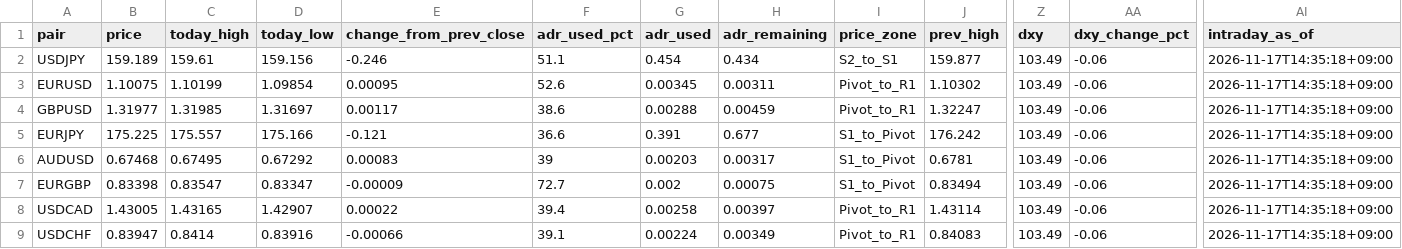
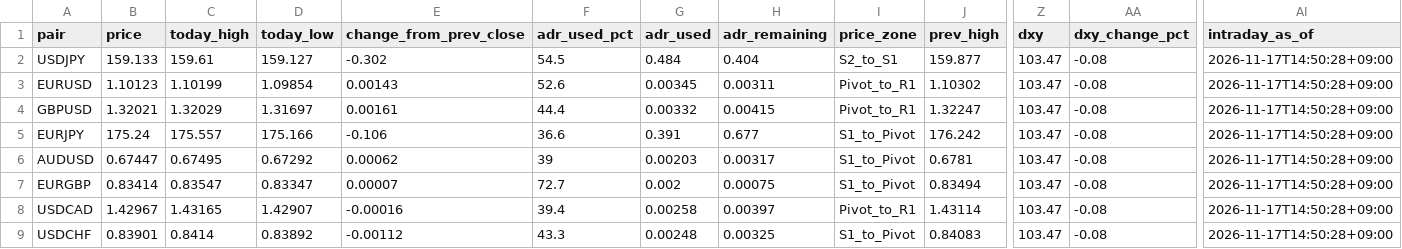
Before and after one commit to MFlab-inc/FXDaily-Levels, a CSV file: data/feed.csv, drawn as a sheet; only a part is shown, gaps mark what is left out; the diff covers the shown part only; the diff names each change by its address in the sheet, - before the commit and + after, or states it on an @@ line.

```diff
--- a/data/feed.csv
+++ b/data/feed.csv
-B2 (price): 159.189
+B2 (price): 159.133
-D2 (today_low): 159.156
+D2 (today_low): 159.127
-E2 (change_from_prev_close): -0.246
+E2 (change_from_prev_close): -0.302
-F2 (adr_used_pct): 51.1
+F2 (adr_used_pct): 54.5
-G2 (adr_used): 0.454
+G2 (adr_used): 0.484
-H2 (adr_remaining): 0.434
+H2 (adr_remaining): 0.404
-Z2:Z9 (dxy): 103.49
+Z2:Z9 (dxy): 103.47
-AA2:AA9 (dxy_change_pct): -0.06
+AA2:AA9 (dxy_change_pct): -0.08
-AI2:AI9 (intraday_as_of): 2026-11-17T14:35:18+09:00
+AI2:AI9 (intraday_as_of): 2026-11-17T14:50:28+09:00
-B3 (price): 1.10075
+B3 (price): 1.10123
-E3 (change_from_prev_close): 0.00095
+E3 (change_from_prev_close): 0.00143
-B4 (price): 1.31977
+B4 (price): 1.32021
-C4 (today_high): 1.31985
+C4 (today_high): 1.32029
-E4 (change_from_prev_close): 0.00117
+E4 (change_from_prev_close): 0.00161
-F4 (adr_used_pct): 38.6
+F4 (adr_used_pct): 44.4
-G4 (adr_used): 0.00288
+G4 (adr_used): 0.00332
-H4 (adr_remaining): 0.00459
+H4 (adr_remaining): 0.00415
-B5 (price): 175.225
+B5 (price): 175.24
-E5 (change_from_prev_close): -0.121
+E5 (change_from_prev_close): -0.106
-B6 (price): 0.67468
+B6 (price): 0.67447
-E6 (change_from_prev_close): 0.00083
+E6 (change_from_prev_close): 0.00062
-B7 (price): 0.83398
+B7 (price): 0.83414
-E7 (change_from_prev_close): -0.00009
+E7 (change_from_prev_close): 0.00007
-B8 (price): 1.43005
+B8 (price): 1.42967
-E8 (change_from_prev_close): 0.00022
+E8 (change_from_prev_close): -0.00016
-B9 (price): 0.83947
+B9 (price): 0.83901
-D9 (today_low): 0.83916
+D9 (today_low): 0.83892
-E9 (change_from_prev_close): -0.00066
+E9 (change_from_prev_close): -0.00112
-F9 (adr_used_pct): 39.1
+F9 (adr_used_pct): 43.3
-G9 (adr_used): 0.00224
+G9 (adr_used): 0.00248
-H9 (adr_remaining): 0.00349
+H9 (adr_remaining): 0.00325
-I9 (price_zone): Pivot_to_R1
+I9 (price_zone): S1_to_Pivot
```
Also changed, not shown: 22 edited cells elsewhere in this file, 6 other files.
